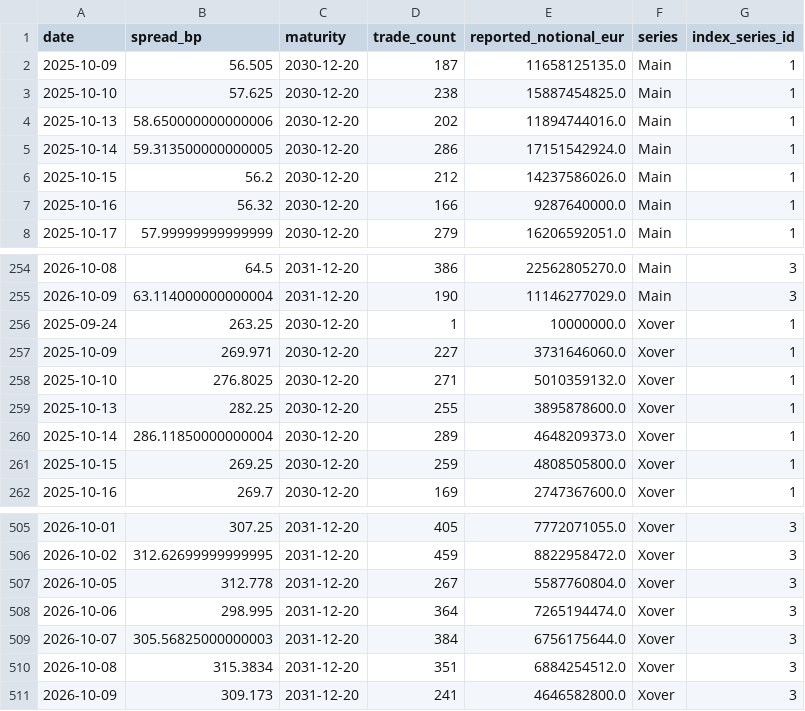
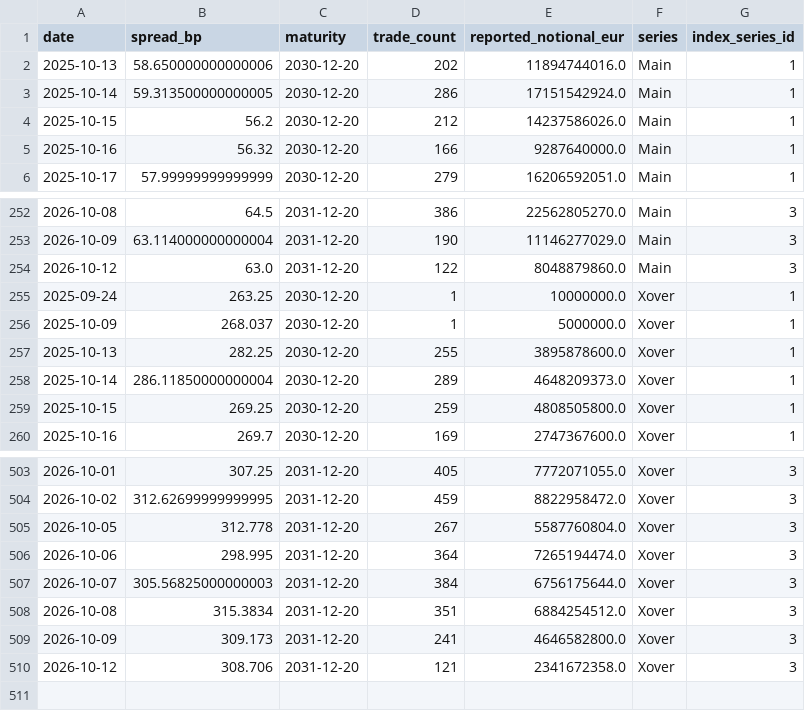
Before and after one commit to YieldShock13/CDX-Crossover, a CSV file: data/cds_contract_series.csv, drawn as a sheet; only a part is shown, gaps mark what is left out.

```diff
--- a/data/cds_contract_series.csv
+++ b/data/cds_contract_series.csv
@@ -1,4 +1,2 @@
 date,spread_bp,maturity,trade_count,reported_notional_eur,series,index_series_id
-2025-10-09,56.505,2030-12-20,187,11658125135.0,Main,1
-2025-10-10,57.625,2030-12-20,238,15887454825.0,Main,1
 2025-10-13,58.650000000000006,2030-12-20,202,11894744016.0,Main,1
@@ -255,5 +253,5 @@ date,spread_bp,maturity,trade_count,reported_notional_eur,series,index_series_id
 2026-10-09,63.114000000000004,2031-12-20,190,11146277029.0,Main,3
+2026-10-12,63.0,2031-12-20,122,8048879860.0,Main,3
 2025-09-24,263.25,2030-12-20,1,10000000.0,Xover,1
-2025-10-09,269.971,2030-12-20,227,3731646060.0,Xover,1
-2025-10-10,276.8025,2030-12-20,271,5010359132.0,Xover,1
+2025-10-09,268.037,2030-12-20,1,5000000.0,Xover,1
 2025-10-13,282.25,2030-12-20,255,3895878600.0,Xover,1
@@ -511 +509,2 @@ date,spread_bp,maturity,trade_count,reported_notional_eur,series,index_series_id
 2026-10-09,309.173,2031-12-20,241,4646582800.0,Xover,3
+2026-10-12,308.706,2031-12-20,121,2341672358.0,Xover,3
```
Also changed, not shown: data/cds_dashboard_history.csv, data/cds_dashboard_model_history.csv, 1 other file.
